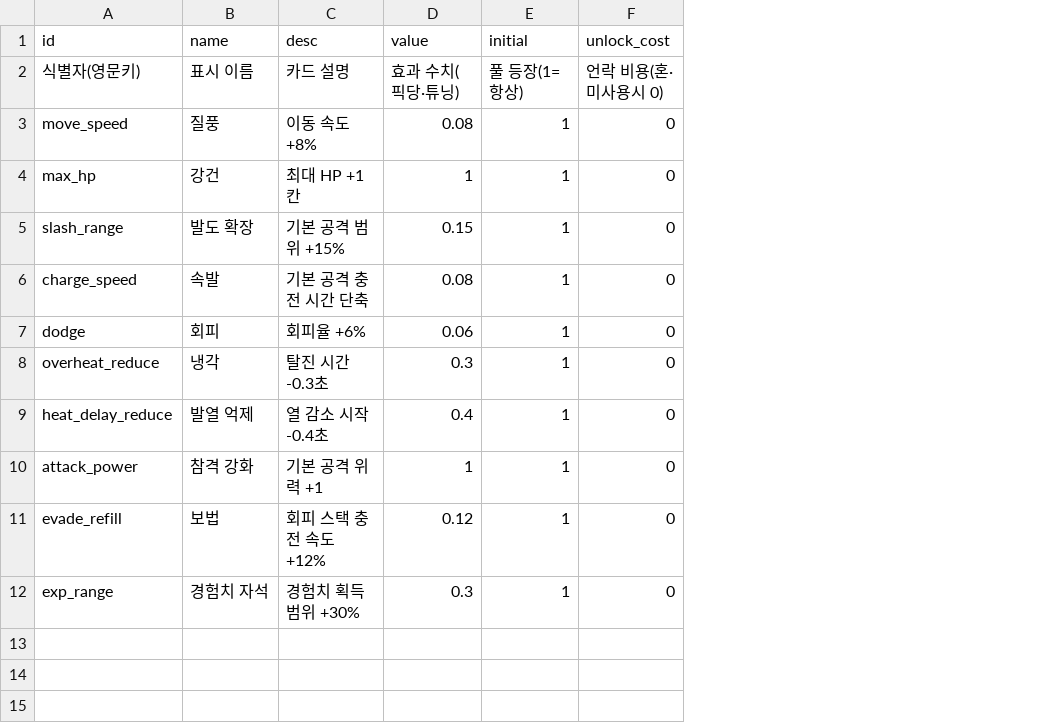
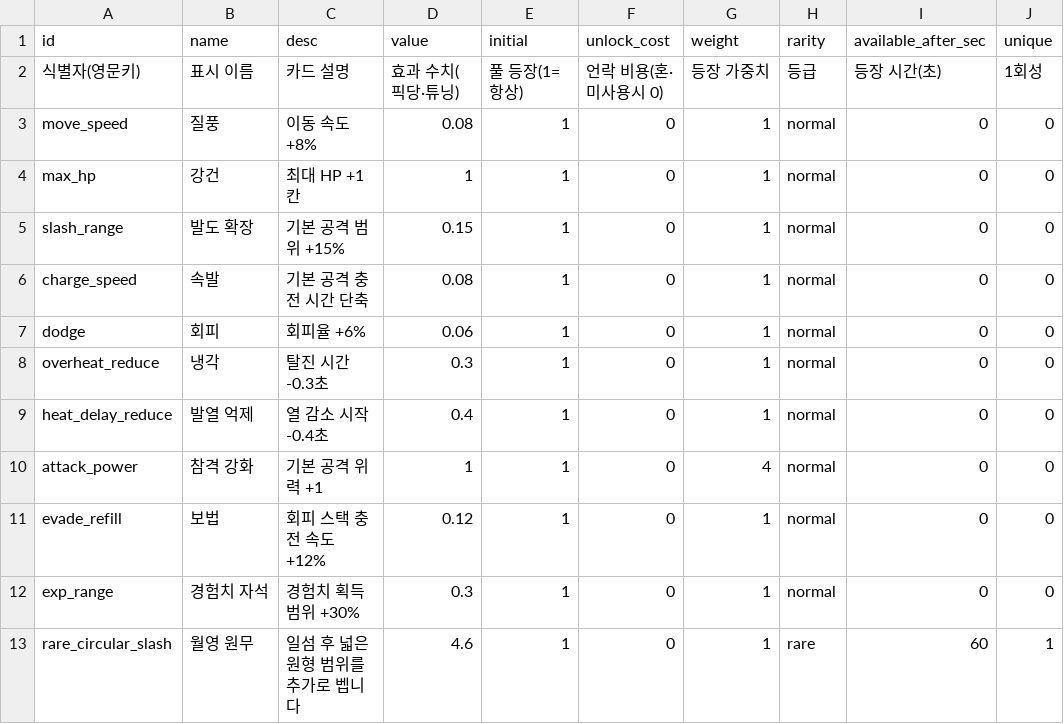
Before and after one commit to KIMDAHOON-PANGPANG/ProjectFBDC, a CSV file: data/upgrades.csv, drawn as a sheet; the diff names each change by its address in the sheet, - before the commit and + after, or states it on an @@ line.

```diff
--- a/data/upgrades.csv
+++ b/data/upgrades.csv
+column G (weight), rows 2-12: 등장 가중치 | 1 | 1 | 1 | 1 | 1 | 1 | 1 | 4 | 1 | 1
+column H (rarity), rows 2-12: 등급 | normal | normal | normal | normal | normal | normal | normal | normal | normal | normal
+column I (available_after_sec), rows 2-12: 등장 시간(초) | 0 | 0 | 0 | 0 | 0 | 0 | 0 | 0 | 0 | 0
+column J (unique), rows 2-12: 1회성 | 0 | 0 | 0 | 0 | 0 | 0 | 0 | 0 | 0 | 0
+row 13: rare_circular_slash | 월영 원무 | 일섬 후 넓은 원형 범위를 추가로 벱니다 | 4.6 | 1 | 0 | 1 | rare | 60 | 1
```
Also changed, not shown: 10 other files.
